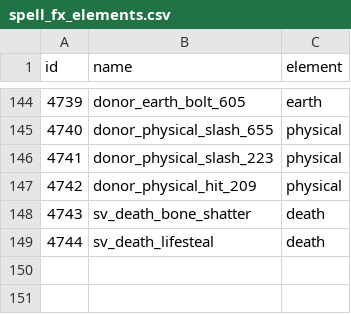
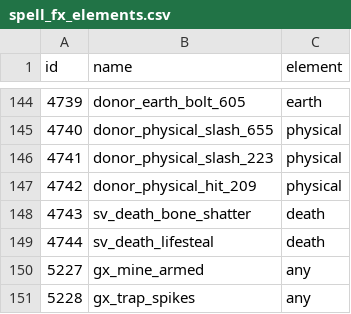
Before and after one commit to lucas1089/cinders-of-chaos, a CSV file: server/data/spells/spell_fx_elements.csv, drawn as a sheet; only a part is shown, gaps mark what is left out; the diff names each change by its address in the sheet, - before the commit and + after, or states it on an @@ line.

```diff
--- a/server/data/spells/spell_fx_elements.csv
+++ b/server/data/spells/spell_fx_elements.csv
+row 150: 5227 | gx_mine_armed | any
+row 151: 5228 | gx_trap_spikes | any
```
Also changed, not shown: 49 other files.
